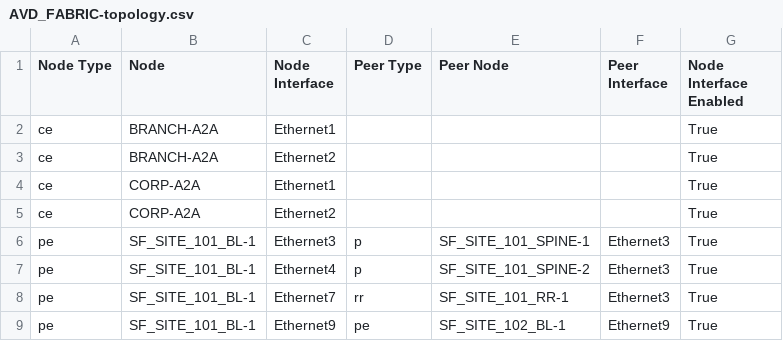
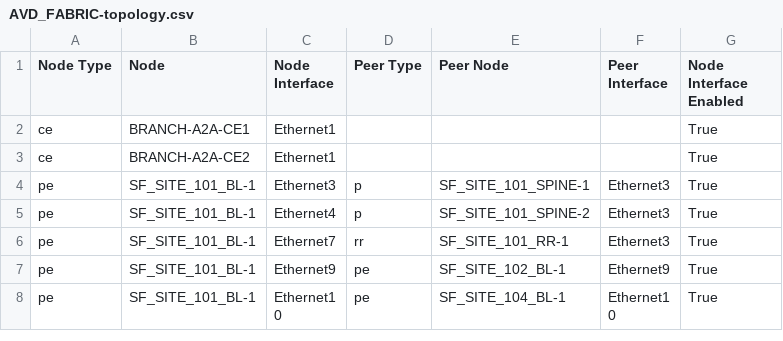
Before and after one commit to dkeitaarista/EDJSFAVDPOC, a CSV file: inventory/MPLS_network/documentation/fabric/AVD_FABRIC-topology.csv, drawn as a sheet; only a part is shown; the shorter side is filled out with more unchanged rows; the diff covers the shown part only.

```diff
--- a/inventory/MPLS_network/documentation/fabric/AVD_FABRIC-topology.csv
+++ b/inventory/MPLS_network/documentation/fabric/AVD_FABRIC-topology.csv
@@ -1,6 +1,4 @@
 Node Type,Node,Node Interface,Peer Type,Peer Node,Peer Interface,Node Interface Enabled
-ce,BRANCH-A2A,Ethernet1,,,,True
-ce,BRANCH-A2A,Ethernet2,,,,True
-ce,CORP-A2A,Ethernet1,,,,True
-ce,CORP-A2A,Ethernet2,,,,True
+ce,BRANCH-A2A-CE1,Ethernet1,,,,True
+ce,BRANCH-A2A-CE2,Ethernet1,,,,True
 pe,SF_SITE_101_BL-1,Ethernet3,p,SF_SITE_101_SPINE-1,Ethernet3,True
```
Also changed, not shown: 10 added rows and 2 edited cells elsewhere in this file, 39 other files.
